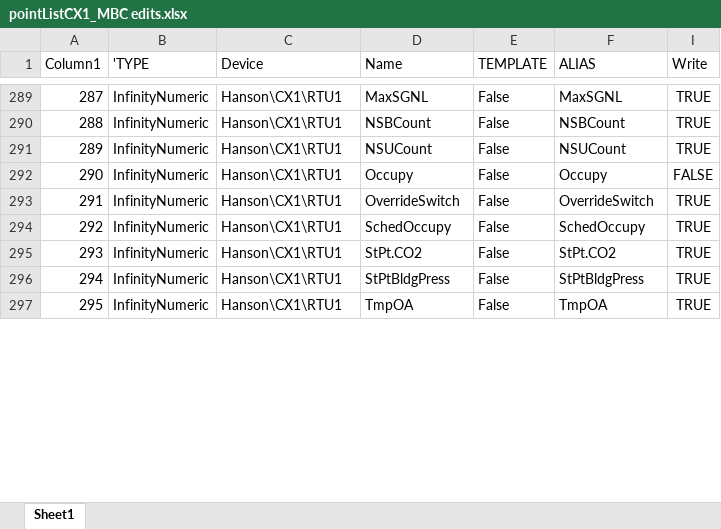
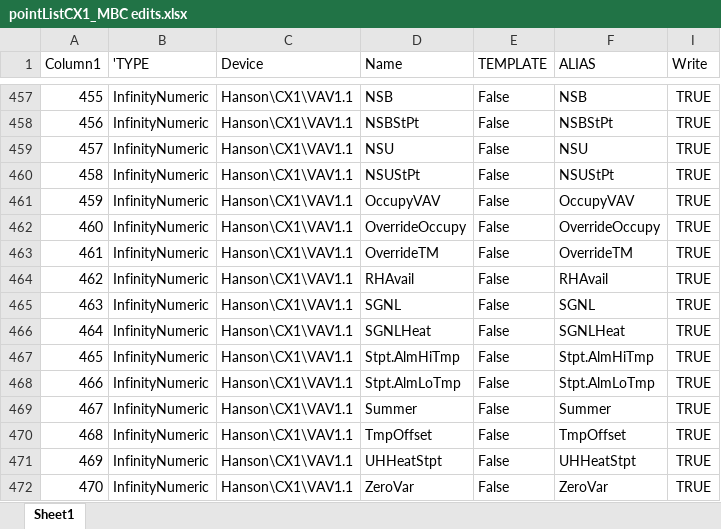
Before and after one commit to mschrader15/hanson-bas, an Excel workbook: assets/pointListCX1_MBC edits.xlsx, sheet Sheet1, drawn as a sheet; only a part is shown, gaps mark what is left out; values as stored, in another font and other column widths than the file's, no borders; addresses are those after the commit; the diff covers the shown part only; the diff names each change by its address in the sheet, - before the commit and + after, or states it on an @@ line.

```diff
--- a/assets/pointListCX1_MBC edits.xlsx (sheet Sheet1)
+++ b/assets/pointListCX1_MBC edits.xlsx (sheet Sheet1)
@@ column A (Column1) renumbered from row 441 down @@
-C457:C459 (Device): Hanson\CX1\RTU1
+C457:C459 (Device): Hanson\CX1\VAV1.1
-D457 (Name): MaxSGNL
+D457 (Name): NSB
-F457 (ALIAS): MaxSGNL
+F457 (ALIAS): NSB
-D458 (Name): NSBCount
+D458 (Name): NSBStPt
-F458 (ALIAS): NSBCount
+F458 (ALIAS): NSBStPt
-D459 (Name): NSUCount
+D459 (Name): NSU
-F459 (ALIAS): NSUCount
+F459 (ALIAS): NSU
+row 460: 458 | InfinityNumeric | Hanson\CX1\VAV1.1 | NSUStPt | False | NSUStPt | TRUE
-C461:C463 (Device): Hanson\CX1\RTU1
+C461:C463 (Device): Hanson\CX1\VAV1.1
-D461 (Name): Occupy
+D461 (Name): OccupyVAV
-F461 (ALIAS): Occupy
+F461 (ALIAS): OccupyVAV
-I461 (Write): FALSE
+I461 (Write): TRUE
-D462 (Name): OverrideSwitch
+D462 (Name): OverrideOccupy
-F462 (ALIAS): OverrideSwitch
+F462 (ALIAS): OverrideOccupy
-D463 (Name): SchedOccupy
+D463 (Name): OverrideTM
-F463 (ALIAS): SchedOccupy
+F463 (ALIAS): OverrideTM
+row 464: 462 | InfinityNumeric | Hanson\CX1\VAV1.1 | RHAvail | False | RHAvail | TRUE
+row 465: 463 | InfinityNumeric | Hanson\CX1\VAV1.1 | SGNL | False | SGNL | TRUE
+row 466: 464 | InfinityNumeric | Hanson\CX1\VAV1.1 | SGNLHeat | False | SGNLHeat | TRUE
-C467 (Device): Hanson\CX1\RTU1
+C467 (Device): Hanson\CX1\VAV1.1
-D467 (Name): StPt.CO2
+D467 (Name): Stpt.AlmHiTmp
-F467 (ALIAS): StPt.CO2
+F467 (ALIAS): Stpt.AlmHiTmp
+row 468: 466 | InfinityNumeric | Hanson\CX1\VAV1.1 | Stpt.AlmLoTmp | False | Stpt.AlmLoTmp | TRUE
-C469:C470 (Device): Hanson\CX1\RTU1
+C469:C470 (Device): Hanson\CX1\VAV1.1
-D469 (Name): StPtBldgPress
+D469 (Name): Summer
-F469 (ALIAS): StPtBldgPress
+F469 (ALIAS): Summer
-D470 (Name): TmpOA
+D470 (Name): TmpOffset
-F470 (ALIAS): TmpOA
+F470 (ALIAS): TmpOffset
+row 471: 469 | InfinityNumeric | Hanson\CX1\VAV1.1 | UHHeatStpt | False | UHHeatStpt | TRUE
+row 472: 470 | InfinityNumeric | Hanson\CX1\VAV1.1 | ZeroVar | False | ZeroVar | TRUE
```
Also changed, not shown: 18 added rows, 15 hidden or unhidden rows and 91 edited cells elsewhere in this sheet, 1 other file.
